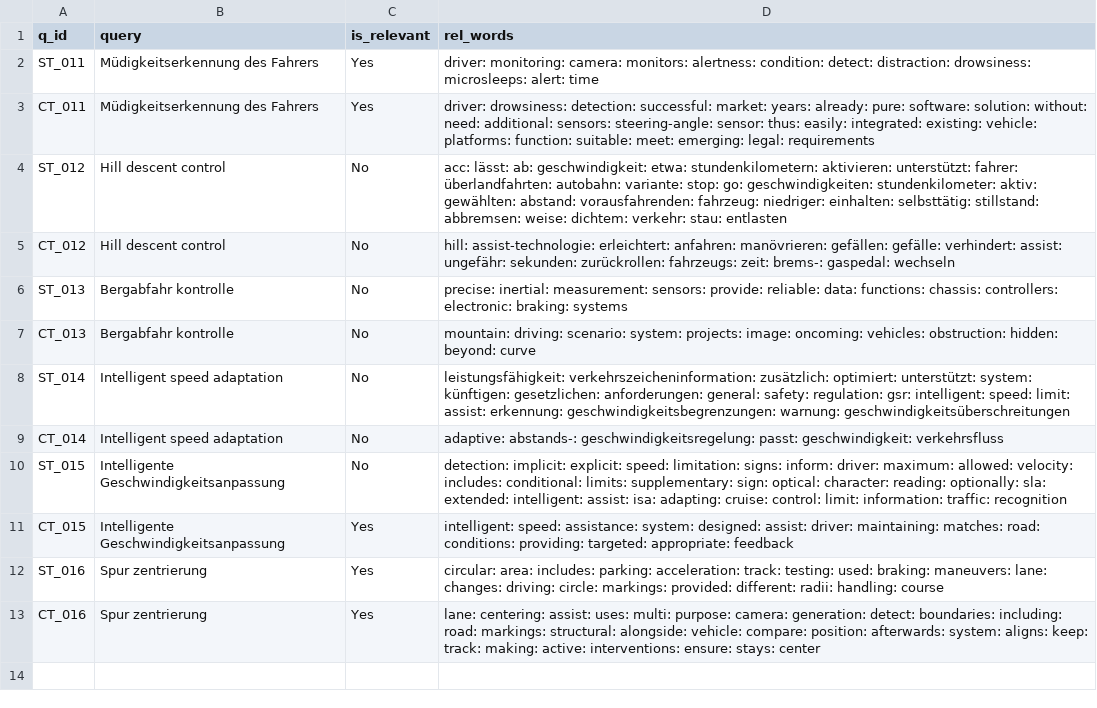
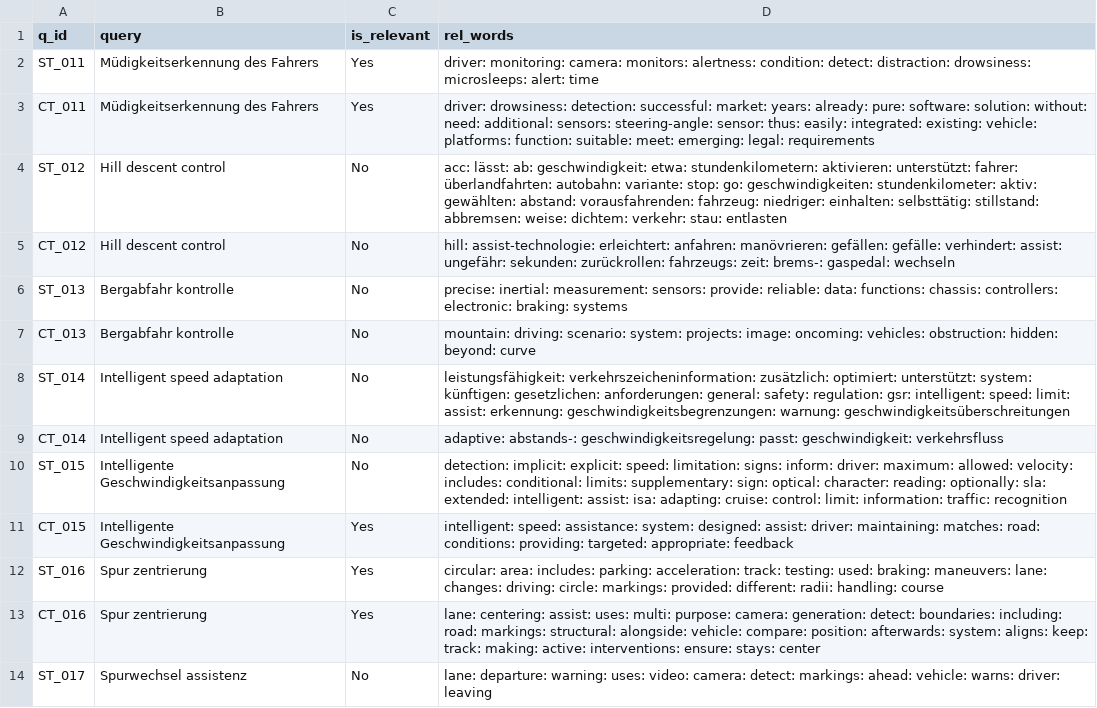
Before and after one commit to vijusudhi/cltr_web_app, a CSV file: logs/sriram.b_b_log.csv, drawn as a sheet.

Commit message:
User sriram.b updating via PyGithub

```diff
--- a/logs/sriram.b_b_log.csv
+++ b/logs/sriram.b_b_log.csv
@@ -13 +13,2 @@ ST_016, Spur zentrierung, Yes, circular: area: includes: parking: acceleration:
 CT_016, Spur zentrierung, Yes, lane: centering: assist: uses: multi: purpose: camera: generation: detect: boundaries: including: road: markings: structural: alongside: vehicle: compare: position: afterwards: system: aligns: keep: track: making: active: interventions: ensure: stays: center
+ST_017, Spurwechsel assistenz, No, lane: departure: warning: uses: video: camera: detect: markings: ahead: vehicle: warns: driver: leaving
```
